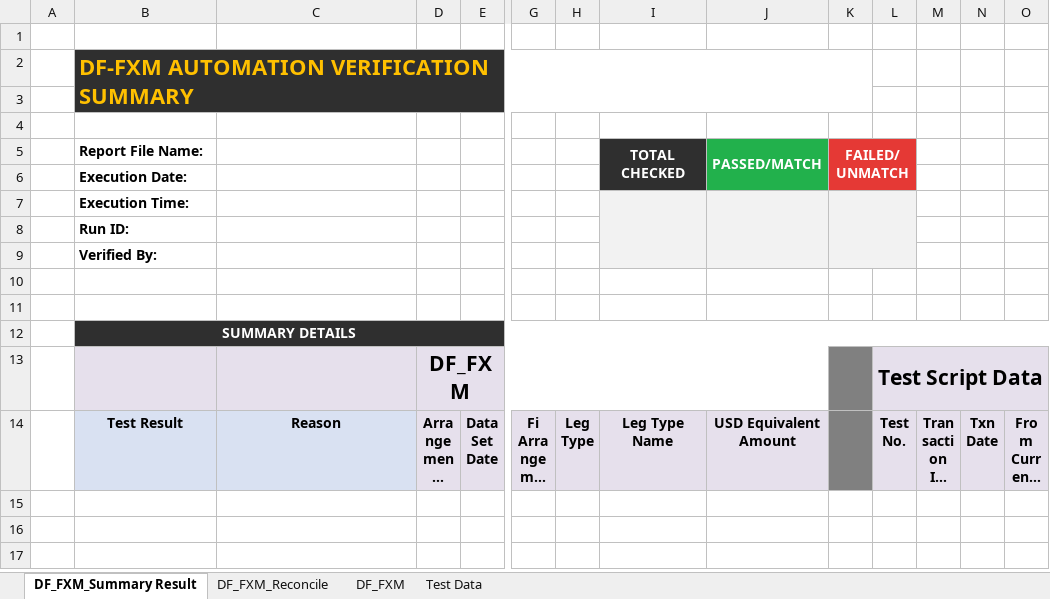
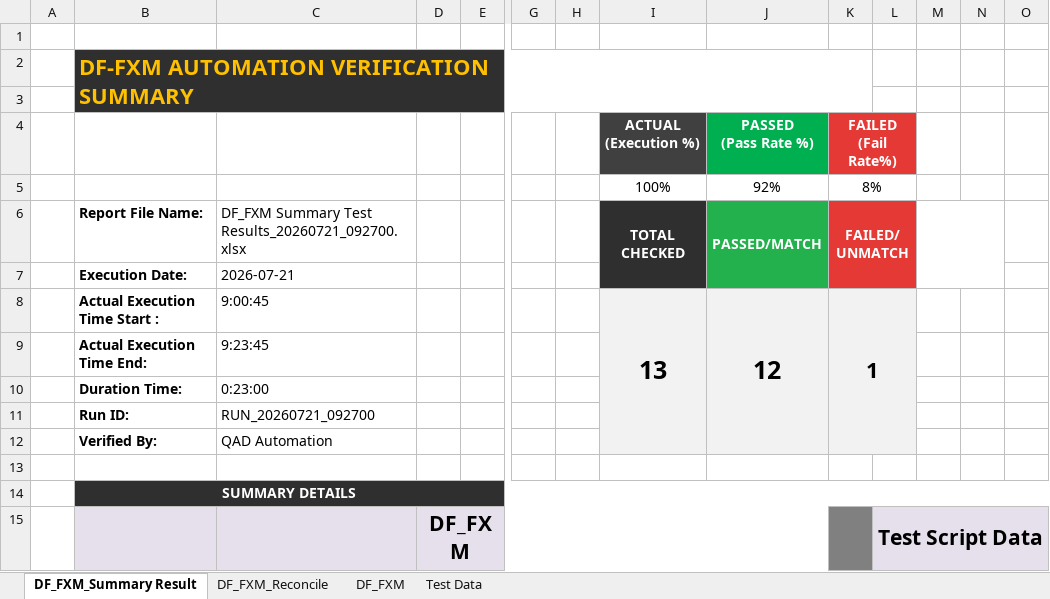
Before and after one commit to khamphanadam44-bot/AF1_BOT, an Excel workbook: template/DF_FXM_Automation_Summary.xlsx, sheet DF_FXM_Summary Result, drawn as a sheet; only a part is shown, gaps mark what is left out; the shorter side is filled out with more unchanged rows; long unchanged cells end in …; values as stored, in another font and other column widths than the file's, no borders; removed rows and columns are numbered as before the commit, all else as after; rows hold the shown columns only; ↵ is a line break in a cell; the diff names each change by its address in the sheet, - before the commit and + after, or states it on an @@ line.

```diff
--- a/template/DF_FXM_Automation_Summary.xlsx (sheet DF_FXM_Summary Result)
+++ b/template/DF_FXM_Automation_Summary.xlsx (sheet DF_FXM_Summary Result)
-row 4: (empty)
+row 4:  |  |  |  |  |  |  | ACTUAL ↵ (Execution %) | PASSED ↵ (Pass Rate %) | FAILED ↵ (Fail Rate%)
-I4 fill: none
+I4 fill: #404040
-J4 fill: none
+J4 fill: #00B050
-K4:L4 fill: none
+K4:L4 fill: #E53935
+K4:L4 merged
+row 5:  |  |  |  |  |  |  | 100% | 92% | 8%
-C6: (empty)
+C6: DF_FXM Summary Test Results_20260721_092700.xlsx
+M6:N7 merged
-C7: (empty)
+C7: 2026-07-21
-row 7:  | Execution Time:
-row 8:  | Run ID:
-row 9:  | Verified By:
-row 8: (empty)
+row 8:  | Actual Execution Time Start : | 9:00:45 |  |  |  |  | 13 | 12 | 1
-I8:L8 fill: none
+I8:L8 fill: #F2F2F2
+I8:I12 merged
+J8:J12 merged
+K8:L12 merged
+row 9:  | Actual Execution Time End: | 9:23:45
+row 10:  | Duration Time: | 0:23:00
+row 11:  | Run ID: | RUN_20260721_092700
+row 12:  | Verified By: | QAD Automation
```
Also changed, not shown: template/DF_FXU_Automation_Summary.xlsx, template/DF_OLB_Automation_Summary.xlsx, 4 other files.
